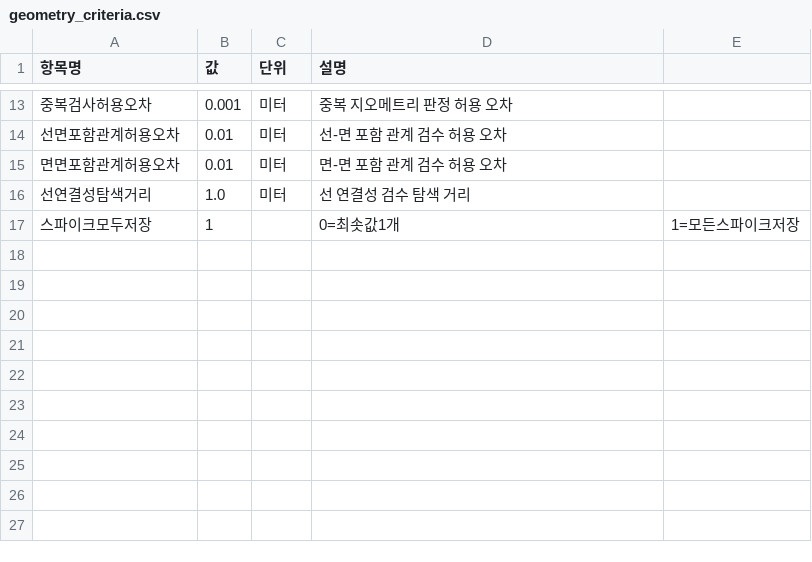
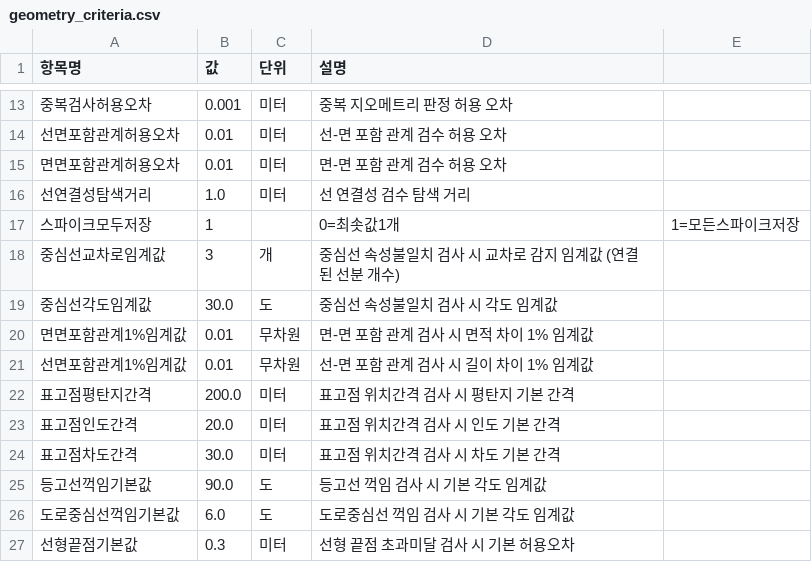
Before and after one commit to wgsystem-1/SpatialCheckPro, a CSV file: SpatialCheckPro/Config/geometry_criteria.csv, drawn as a sheet; only a part is shown, gaps mark what is left out; the diff names each change by its address in the sheet, - before the commit and + after, or states it on an @@ line.

```diff
--- a/SpatialCheckPro/Config/geometry_criteria.csv
+++ b/SpatialCheckPro/Config/geometry_criteria.csv
+row 18: 중심선교차로임계값 | 3 | 개 | 중심선 속성불일치 검사 시 교차로 감지 임계값 (연결된 선분 개수)
+row 19: 중심선각도임계값 | 30.0 | 도 | 중심선 속성불일치 검사 시 각도 임계값
+row 20: 면면포함관계1%임계값 | 0.01 | 무차원 | 면-면 포함 관계 검사 시 면적 차이 1% 임계값
+row 21: 선면포함관계1%임계값 | 0.01 | 무차원 | 선-면 포함 관계 검사 시 길이 차이 1% 임계값
+row 22: 표고점평탄지간격 | 200.0 | 미터 | 표고점 위치간격 검사 시 평탄지 기본 간격
+row 23: 표고점인도간격 | 20.0 | 미터 | 표고점 위치간격 검사 시 인도 기본 간격
+row 24: 표고점차도간격 | 30.0 | 미터 | 표고점 위치간격 검사 시 차도 기본 간격
+row 25: 등고선꺽임기본값 | 90.0 | 도 | 등고선 꺽임 검사 시 기본 각도 임계값
+row 26: 도로중심선꺽임기본값 | 6.0 | 도 | 도로중심선 꺽임 검사 시 기본 각도 임계값
+row 27: 선형끝점기본값 | 0.3 | 미터 | 선형 끝점 초과미달 검사 시 기본 허용오차
```
Also changed, not shown: SpatialCheckPro/Config/5_relation_check.csv, 57 other files.
